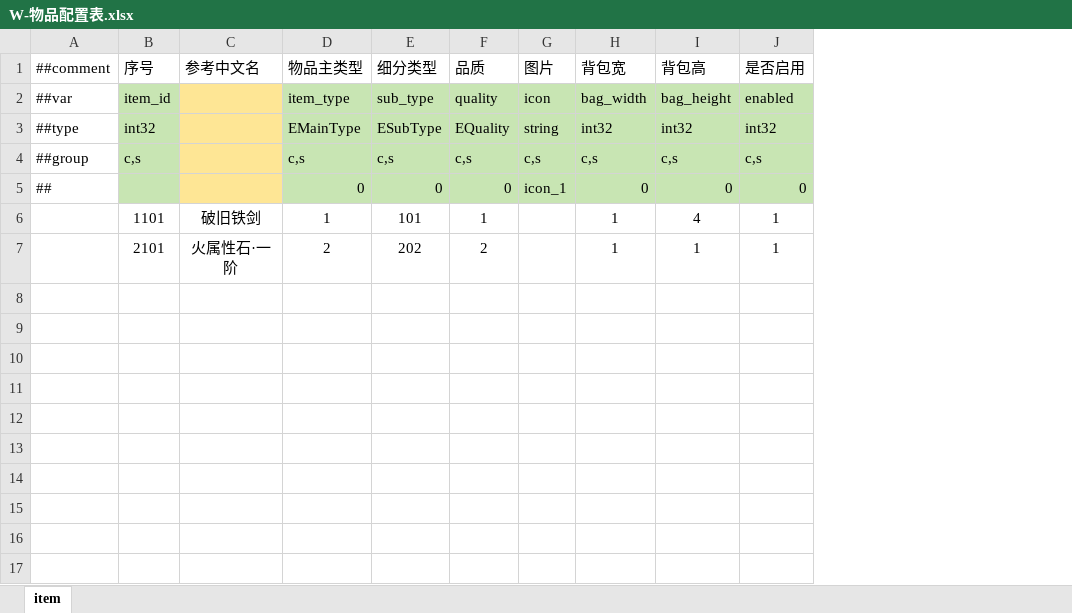
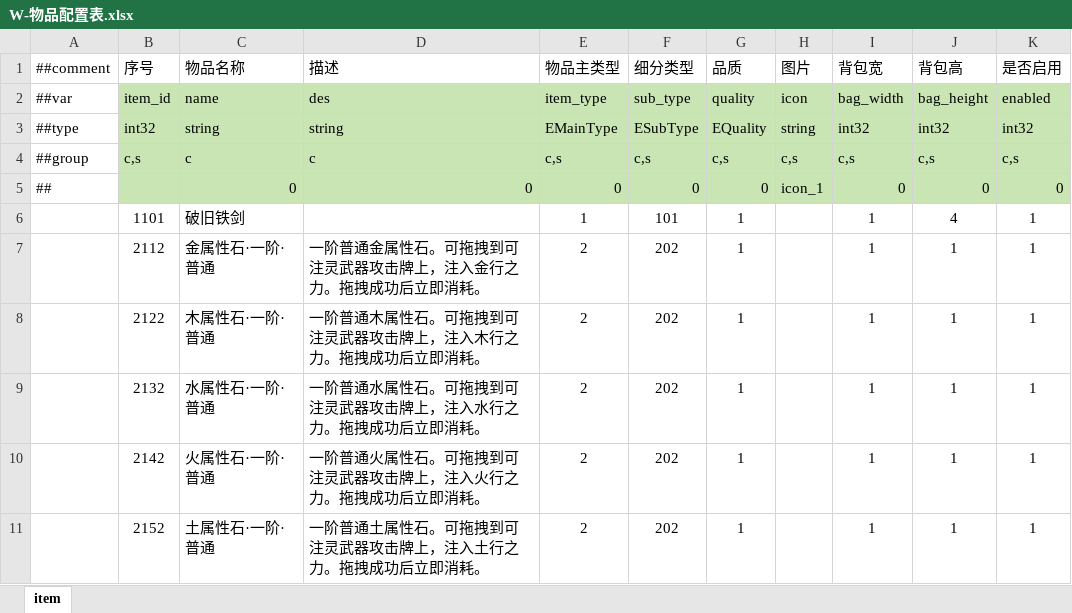
Before and after one commit to ruoqingxin/config, an Excel workbook: Datas/W-物品配置表.xlsx, sheet item, drawn as a sheet; values as stored, in another font and other column widths than the file's, no borders; removed rows and columns are numbered as before the commit, all else as after; the diff names each change by its address in the sheet, - before the commit and + after, or states it on an @@ line.

```diff
--- a/Datas/W-物品配置表.xlsx (sheet item)
+++ b/Datas/W-物品配置表.xlsx (sheet item)
-column C (参考中文名), rows 6-7: 破旧铁剑 | 火属性石·一阶
+column C (物品名称), rows 2-7: name | string | c | 0 | 破旧铁剑 | 金属性石·一阶·普通
+column D (描述), rows 2-7: des | string | c | 0 |  | 一阶普通金属性石。可拖拽到可注灵武器攻击牌上，注入金行之力。拖拽成功后立即消耗。
-B7 (序号): 2101
+B7 (序号): 2112
-G7 (品质): 2
+G7 (品质): 1
+row 8:  | 2122 | 木属性石·一阶·普通 | 一阶普通木属性石。可拖拽到可注灵武器攻击牌上，注入木行之力。拖拽成功后立即消耗。 | 2 | 202 | 1 |  | 1 | 1 | 1
+row 9:  | 2132 | 水属性石·一阶·普通 | 一阶普通水属性石。可拖拽到可注灵武器攻击牌上，注入水行之力。拖拽成功后立即消耗。 | 2 | 202 | 1 |  | 1 | 1 | 1
+row 10:  | 2142 | 火属性石·一阶·普通 | 一阶普通火属性石。可拖拽到可注灵武器攻击牌上，注入火行之力。拖拽成功后立即消耗。 | 2 | 202 | 1 |  | 1 | 1 | 1
+row 11:  | 2152 | 土属性石·一阶·普通 | 一阶普通土属性石。可拖拽到可注灵武器攻击牌上，注入土行之力。拖拽成功后立即消耗。 | 2 | 202 | 1 |  | 1 | 1 | 1
```
Also changed, not shown: Datas/B-战斗配置表.xlsx, Datas/__enums__.xlsx, 7 other files.
